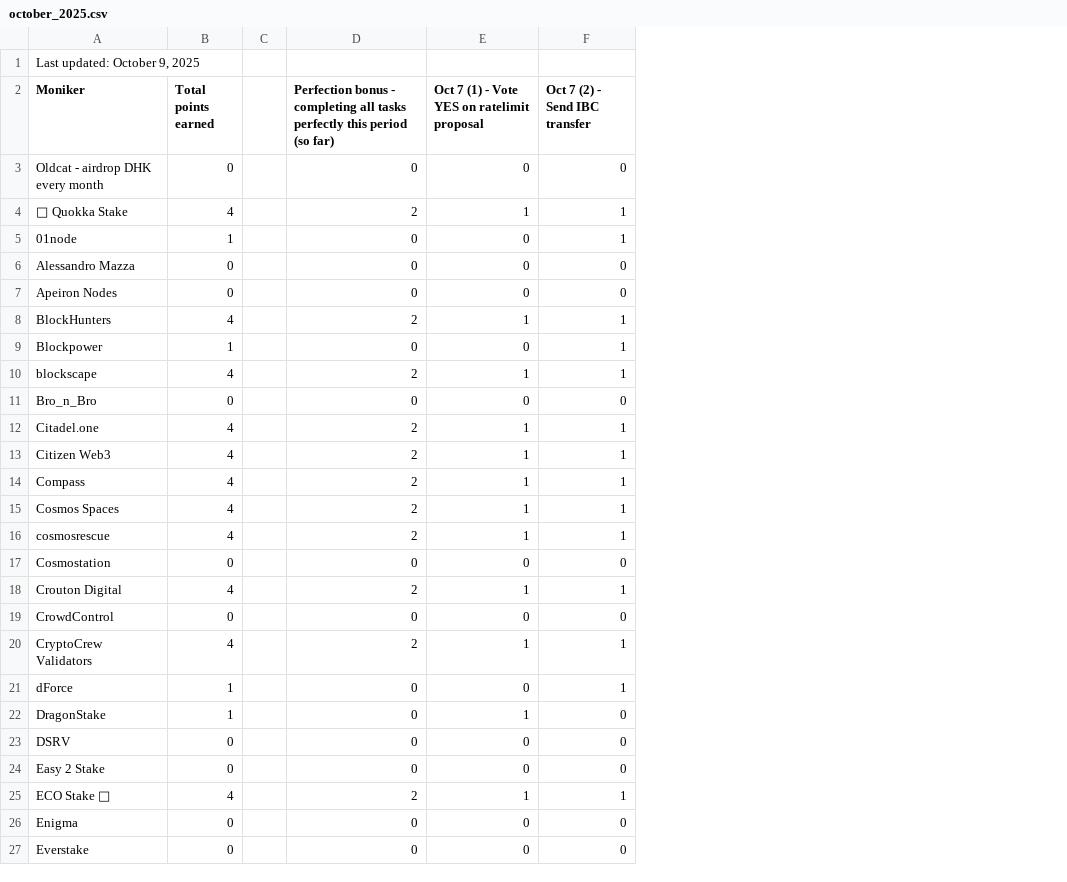
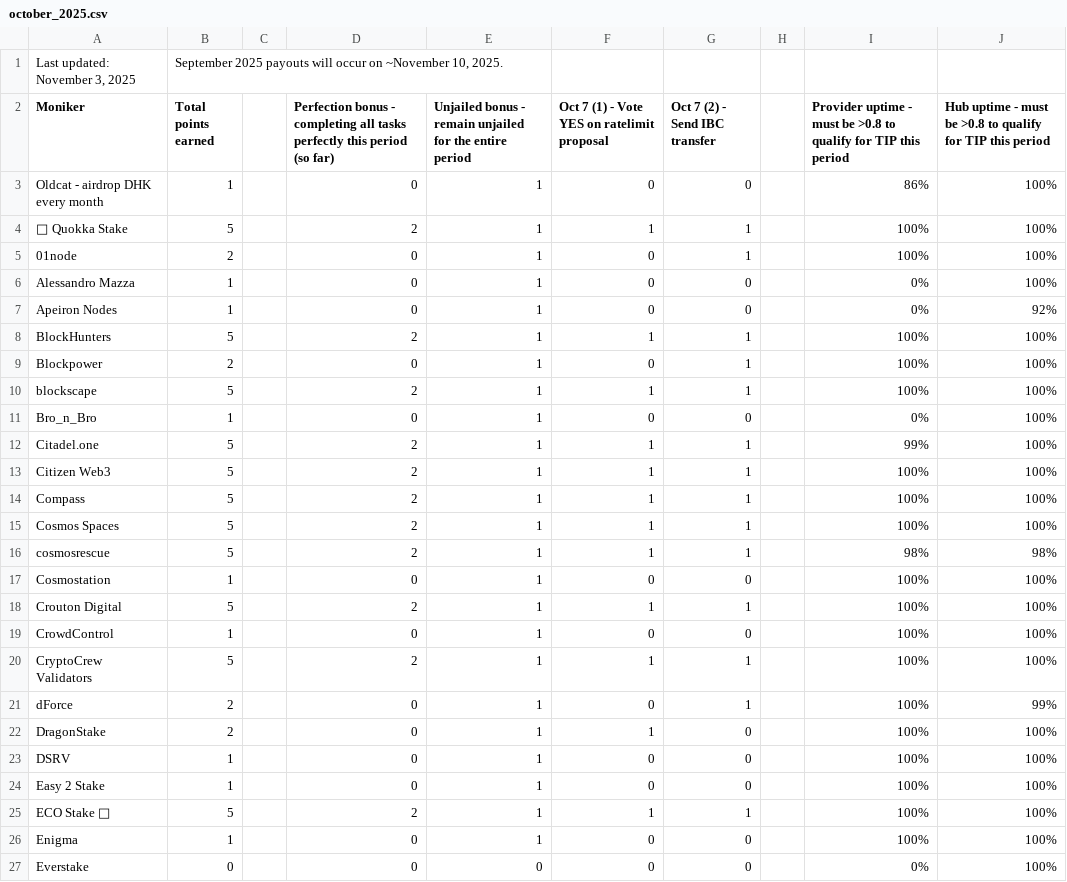
Before and after one commit to hyphacoop/site-for-TIP-data, a CSV file: site/data/october_2025.csv, drawn as a sheet; only a part is shown; removed rows and columns are numbered as before the commit, all else as after; the diff covers the shown part only; the diff names each change by its address in the sheet, - before the commit and + after, or states it on an @@ line.

Commit message:
october 2025 tally

```diff
--- a/site/data/october_2025.csv
+++ b/site/data/october_2025.csv
+column E, rows 2-27: Unjailed bonus - remain unjailed for the entire period | 1 | 1 | 1 | 1 | 1 | 1 | 1 | 1 | 1 | 1 | 1 | 1 | 1 | 1 | 1 | 1 | 1 | 1 | 1 | 1 | 1 | 1 | 1 | 1 | 0
+column H, empty
+column I, rows 2-27: Provider uptime - must be >0.8 to qualify for TIP this period | 86% | 100% | 100% | 0% | 0% | 100% | 100% | 100% | 0% | 99% | 100% | 100% | 100% | 98% | 100% | 100% | 100% | 100% | 100% | 100% | 100% | 100% | 100% | 100% | 0%
+column J, rows 2-27: Hub uptime - must be >0.8 to qualify for TIP this period | 100% | 100% | 100% | 100% | 92% | 100% | 100% | 100% | 100% | 100% | 100% | 100% | 100% | 98% | 100% | 100% | 100% | 100% | 99% | 100% | 100% | 100% | 100% | 100% | 100%
-row 1: Last updated: October 9, 2025
+row 1: Last updated: November 3, 2025 | September 2025 payouts will occur on ~November 10, 2025.
-B3 (Total points earned): 0
+B3 (Total points earned): 1
-B4 (Total points earned): 4
+B4 (Total points earned): 5
-B5 (Total points earned): 1
+B5 (Total points earned): 2
-B6:B7 (Total points earned): 0
+B6:B7 (Total points earned): 1
-B8 (Total points earned): 4
+B8 (Total points earned): 5
-B9 (Total points earned): 1
+B9 (Total points earned): 2
-B10 (Total points earned): 4
+B10 (Total points earned): 5
-B11 (Total points earned): 0
+B11 (Total points earned): 1
-B12:B16 (Total points earned): 4
+B12:B16 (Total points earned): 5
-B17 (Total points earned): 0
+B17 (Total points earned): 1
-B18 (Total points earned): 4
+B18 (Total points earned): 5
-B19 (Total points earned): 0
+B19 (Total points earned): 1
-B20 (Total points earned): 4
+B20 (Total points earned): 5
-B21:B22 (Total points earned): 1
+B21:B22 (Total points earned): 2
-B23:B24 (Total points earned): 0
+B23:B24 (Total points earned): 1
-B25 (Total points earned): 4
+B25 (Total points earned): 5
-B26 (Total points earned): 0
+B26 (Total points earned): 1
```
Also changed, not shown: 1 added row and 40 edited cells elsewhere in this file, 1 other file.
